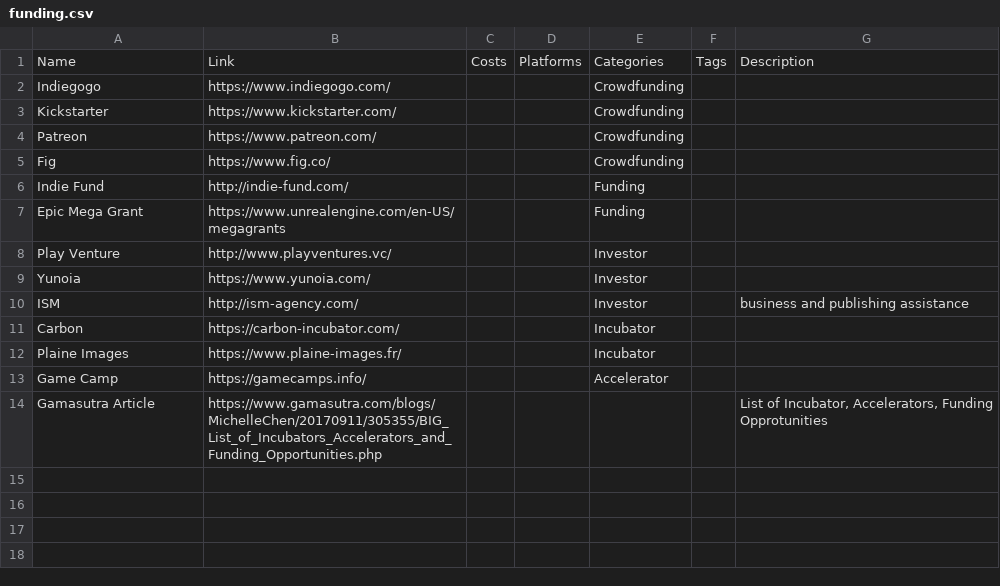
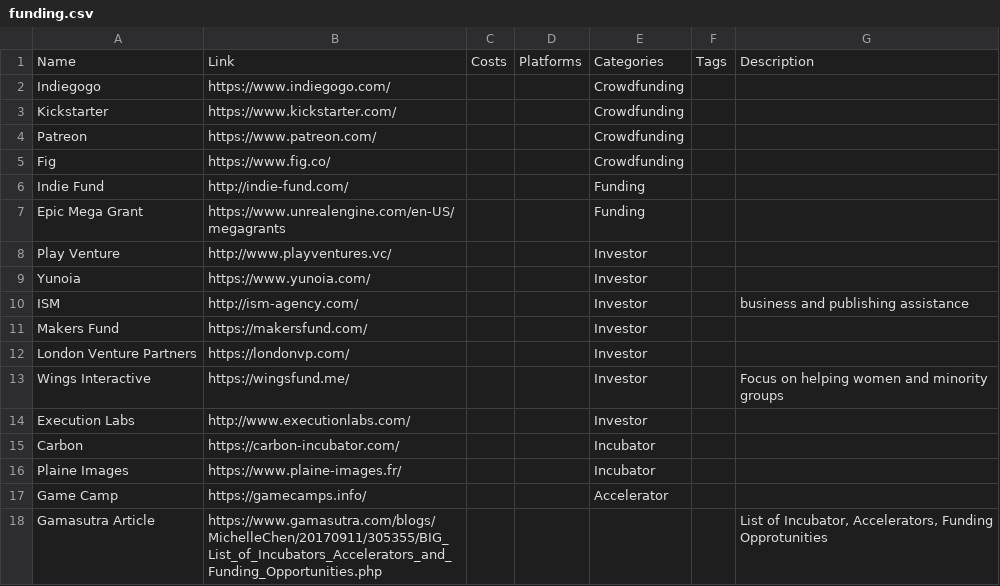
Before and after one commit to jackmelcher/gamedevelop.io, a CSV file: csv/funding.csv, drawn as a sheet.

Commit message:
Minor changes to csv files. Made separate selection columns and generalized get Table function.

```diff
--- a/csv/funding.csv
+++ b/csv/funding.csv
@@ -10,2 +10,6 @@ Yunoia,https://www.yunoia.com/,,,Investor,,
 ISM,http://ism-agency.com/,,,Investor,,business and publishing assistance
+Makers Fund,https://makersfund.com/,,,Investor,,
+London Venture Partners,https://londonvp.com/,,,Investor,,
+Wings Interactive,https://wingsfund.me/,,,Investor,,Focus on helping women and minority groups
+Execution Labs,http://www.executionlabs.com/,,,Investor,,
 Carbon,https://carbon-incubator.com/,,,Incubator,,
```
Also changed, not shown: csv/learning.csv, csv/security.csv, 1 other file.
